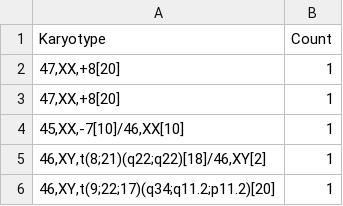
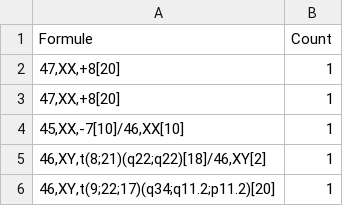
Before and after one commit to MalikMouazer/Caryo_count, a CSV file: iscn_exemples.csv, drawn as a sheet; only a part is shown.

Commit message:
Handle 'Formule' column case-insensitively

```diff
--- a/iscn_exemples.csv
+++ b/iscn_exemples.csv
@@ -1,2 +1,2 @@
-Karyotype,Count
+Formule,Count
 "47,XX,+8[20]",1
```
Also changed, not shown: 1 other file.
